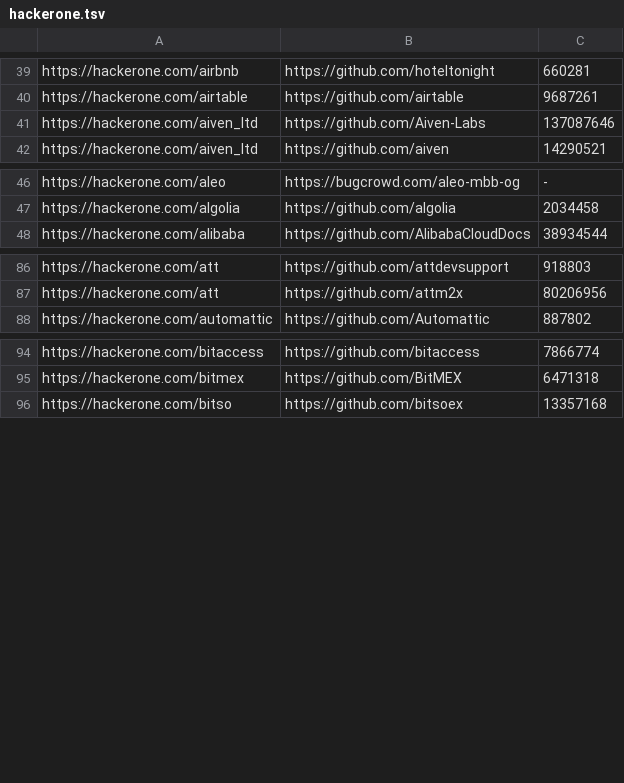
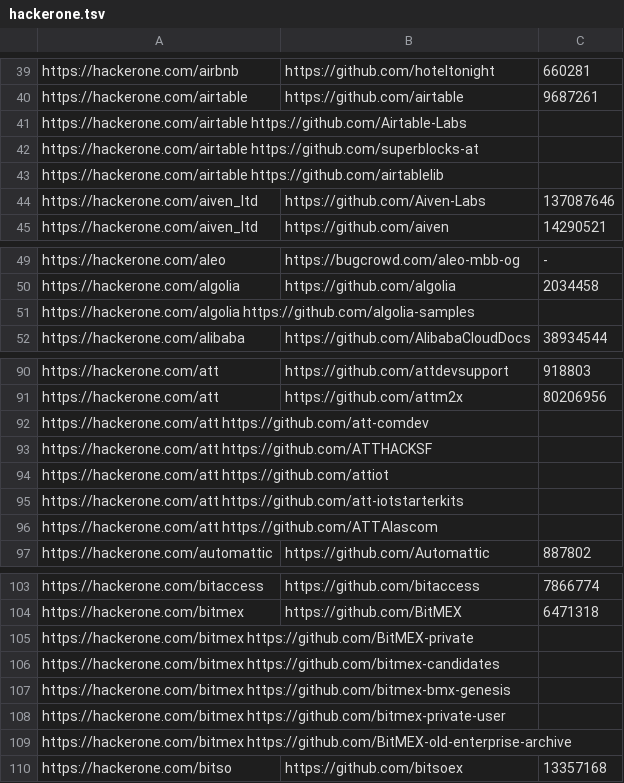
Before and after one commit to nikitastupin/orgs-data, a TSV file: orgs-data/hackerone.tsv, drawn as a sheet; only a part is shown, gaps mark what is left out.

```diff
--- a/orgs-data/hackerone.tsv
+++ b/orgs-data/hackerone.tsv
@@ -40,2 +40,5 @@ https://hackerone.com/airbnb	https://github.com/hoteltonight	660281
 https://hackerone.com/airtable	https://github.com/airtable	9687261
+https://hackerone.com/airtable  https://github.com/Airtable-Labs
+https://hackerone.com/airtable  https://github.com/superblocks-at
+https://hackerone.com/airtable  https://github.com/airtablelib
 https://hackerone.com/aiven_ltd	https://github.com/Aiven-Labs	137087646
@@ -47,2 +50,3 @@ https://hackerone.com/aleo	https://bugcrowd.com/aleo-mbb-og	-
 https://hackerone.com/algolia	https://github.com/algolia	2034458
+https://hackerone.com/algolia   https://github.com/algolia-samples
 https://hackerone.com/alibaba	https://github.com/AlibabaCloudDocs	38934544
@@ -87,2 +91,7 @@ https://hackerone.com/att	https://github.com/attdevsupport	918803
 https://hackerone.com/att	https://github.com/attm2x	80206956
+https://hackerone.com/att   https://github.com/att-comdev
+https://hackerone.com/att   https://github.com/ATTHACKSF
+https://hackerone.com/att   https://github.com/attiot
+https://hackerone.com/att   https://github.com/att-iotstarterkits
+https://hackerone.com/att   https://github.com/ATTAlascom
 https://hackerone.com/automattic	https://github.com/Automattic	887802
@@ -95,2 +104,7 @@ https://hackerone.com/bitaccess	https://github.com/bitaccess	7866774
 https://hackerone.com/bitmex	https://github.com/BitMEX	6471318
+https://hackerone.com/bitmex    https://github.com/BitMEX-private
+https://hackerone.com/bitmex    https://github.com/bitmex-candidates
+https://hackerone.com/bitmex    https://github.com/bitmex-bmx-genesis
+https://hackerone.com/bitmex    https://github.com/bitmex-private-user
+https://hackerone.com/bitmex    https://github.com/BitMEX-old-enterprise-archive
 https://hackerone.com/bitso	https://github.com/bitsoex	13357168
```
Also changed, not shown: orgs-data/bugcrowd.tsv, orgs-data/diodb.tsv, 1 other file.
